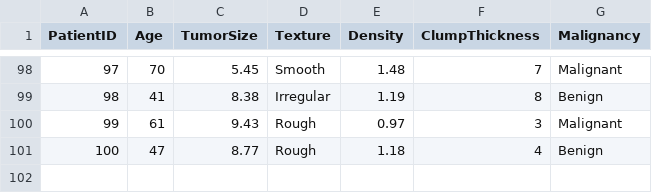
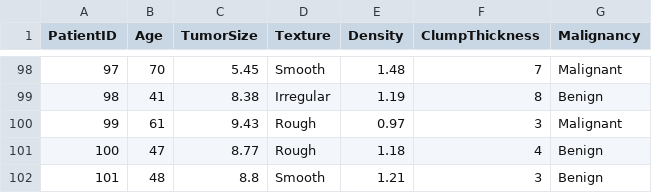
Before and after one commit to robisharp/powerbiclass_practice_1, a CSV file: cancer_classification_dataset.csv, drawn as a sheet; only a part is shown, gaps mark what is left out.

Commit message:
Add new data entry for benign cancer classification

```diff
--- a/cancer_classification_dataset.csv
+++ b/cancer_classification_dataset.csv
@@ -101 +101,2 @@ PatientID,Age,TumorSize,Texture,Density,ClumpThickness,Malignancy
 100,47,8.77,Rough,1.18,4,Benign
+101,48,8.8,Smooth,1.21,3,Benign
```
